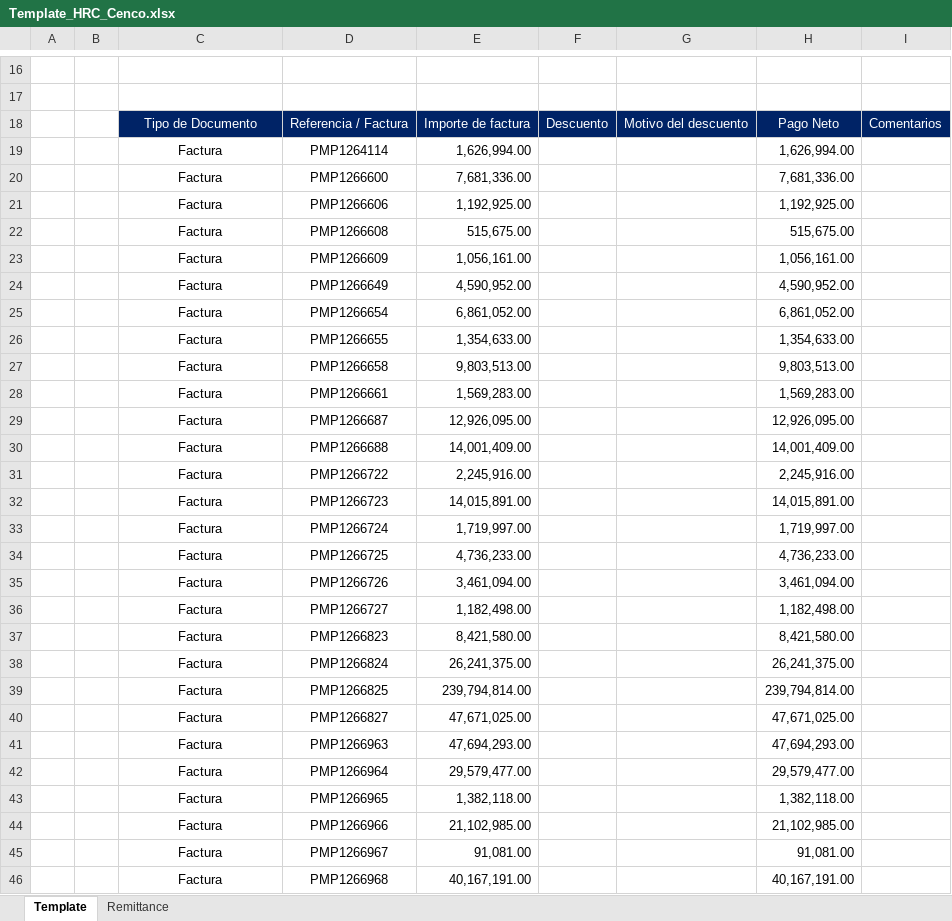
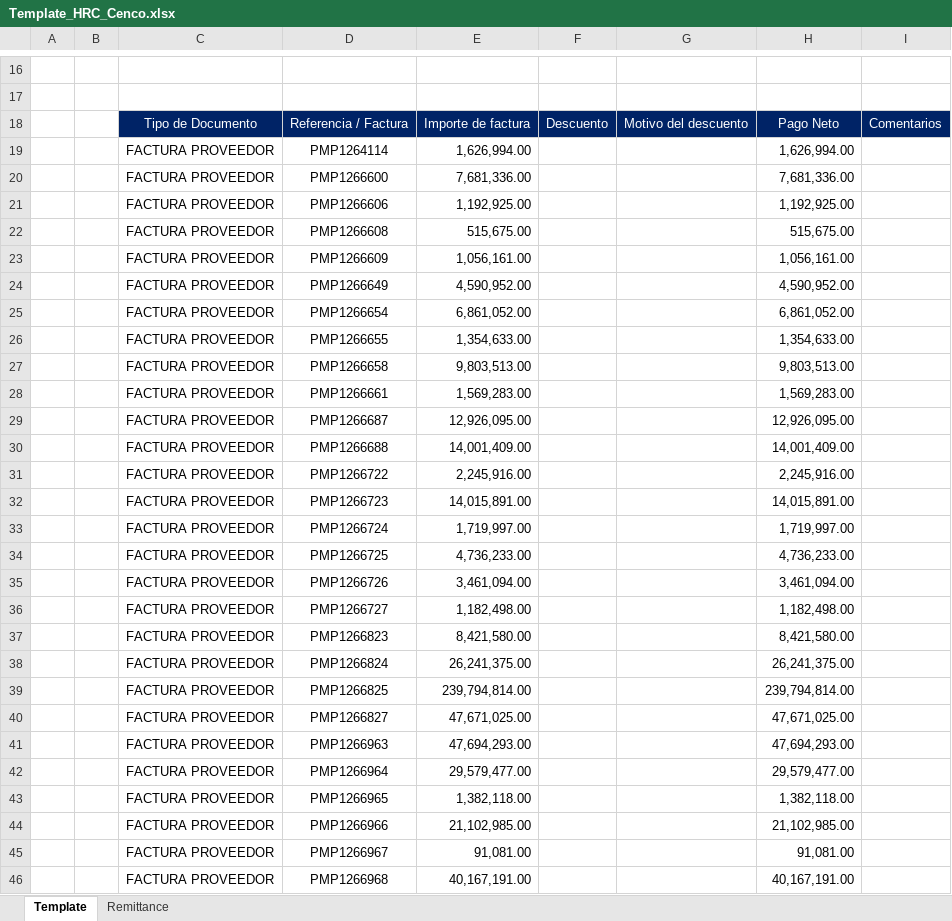
Before and after one commit to svbdatavision/Unilever_Collect_Digital, an Excel workbook: app/Archivos/Template/Template_HRC_Cenco.xlsx, sheet Template, drawn as a sheet; only a part is shown, gaps mark what is left out; values as stored, in another font and other column widths than the file's, no borders; the diff covers the shown part only; the diff names each change by its address in the sheet, - before the commit and + after, or states it on an @@ line.

```diff
--- a/app/Archivos/Template/Template_HRC_Cenco.xlsx (sheet Template)
+++ b/app/Archivos/Template/Template_HRC_Cenco.xlsx (sheet Template)
-C19:C46: Factura
+C19:C46: FACTURA PROVEEDOR
```
Also changed, not shown: 1 removed row and 204 edited cells elsewhere in this sheet, app/Archivos/Template/Template_HRC_D1.xlsx, app/Archivos/Template/Template_HRC_farmatodo.xlsx, 11 other files.
